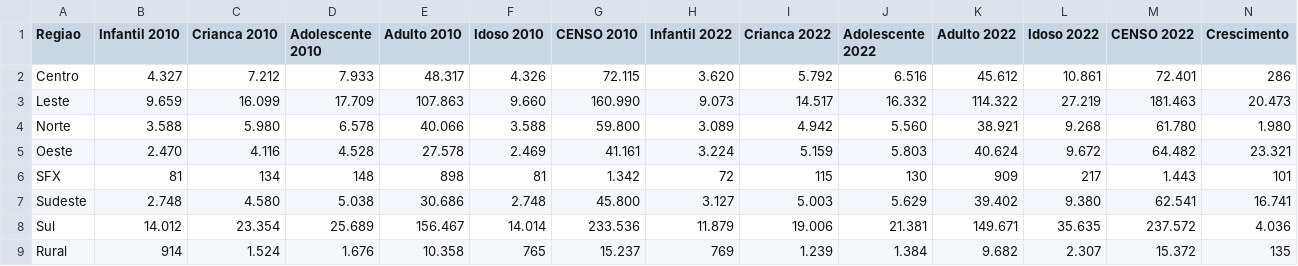
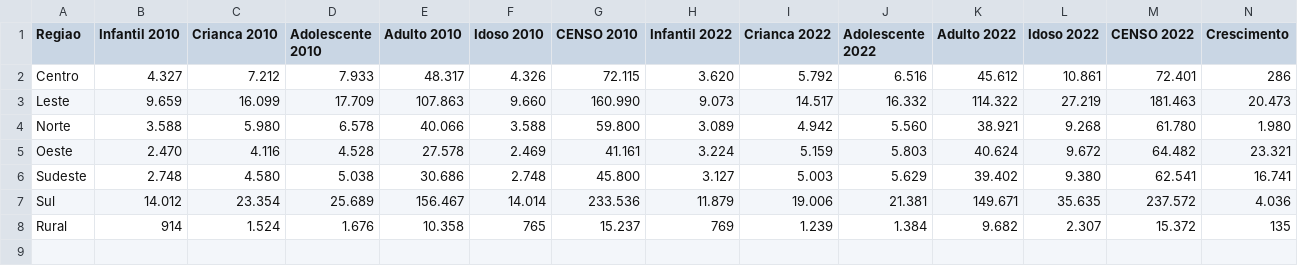
Before and after one commit to janosystime/Janosys-Project, a CSV file: bd/mockado_df.csv, drawn as a sheet; only a part is shown; rows hold the shown columns only; the diff names each change by its address in the sheet, - before the commit and + after, or states it on an @@ line.

```diff
--- a/bd/mockado_df.csv
+++ b/bd/mockado_df.csv
-row 6: SFX | 81 | 134 | 148 | 898 | 81 | 1.342 | 72 | 115 | 130 | 909 | 217 | 1.443 | 101
```
Also changed, not shown: 4 other files.
